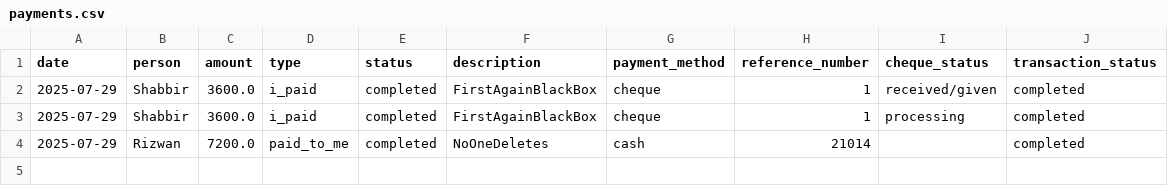
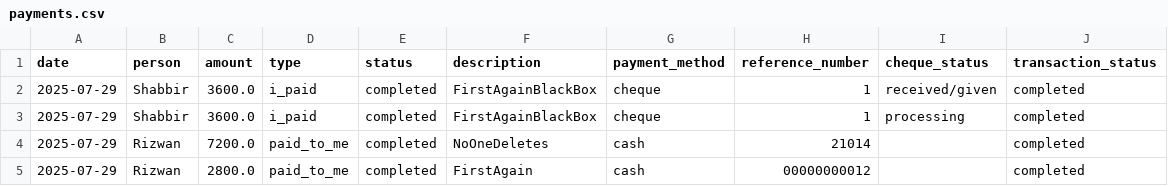
Before and after one commit to Atonomous/payments-summary, a CSV file: payments.csv, drawn as a sheet; the diff names each change by its address in the sheet, - before the commit and + after, or states it on an @@ line.

Commit message:
Automated update: payment records

```diff
--- a/payments.csv
+++ b/payments.csv
+row 5: 2025-07-29 | Rizwan | 2800.0 | paid_to_me | completed | FirstAgain | cash | 00000000012 |  | completed
```
Also changed, not shown: 2 other files.
